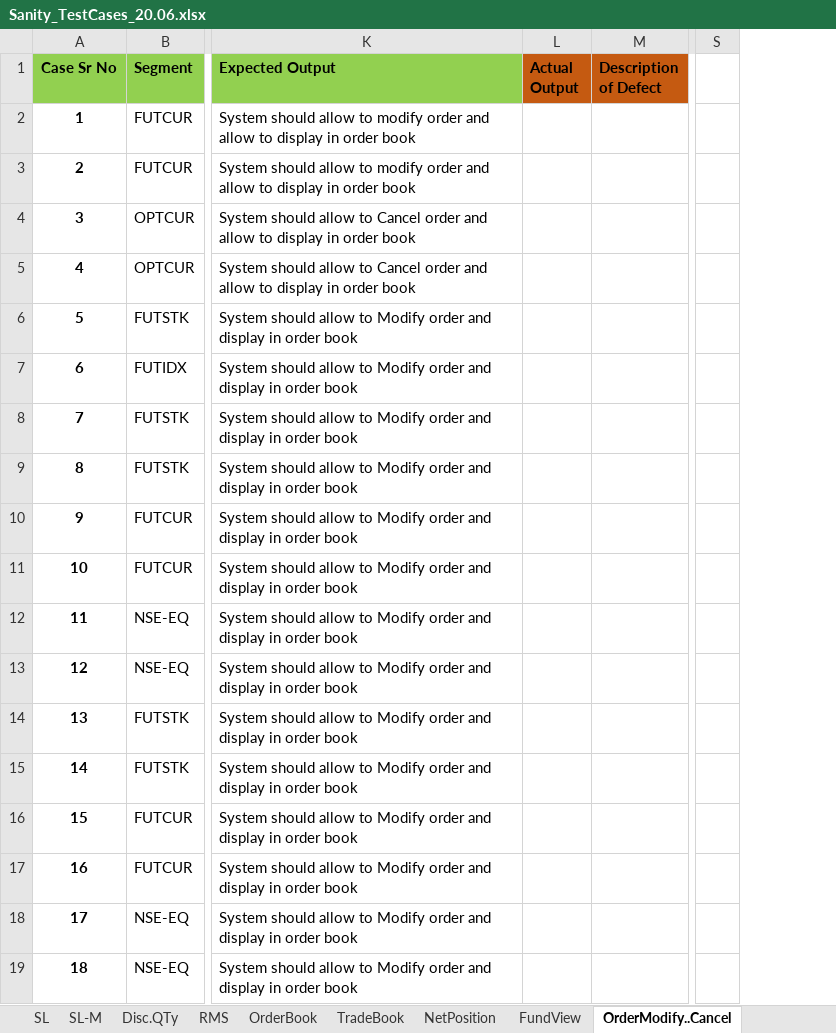
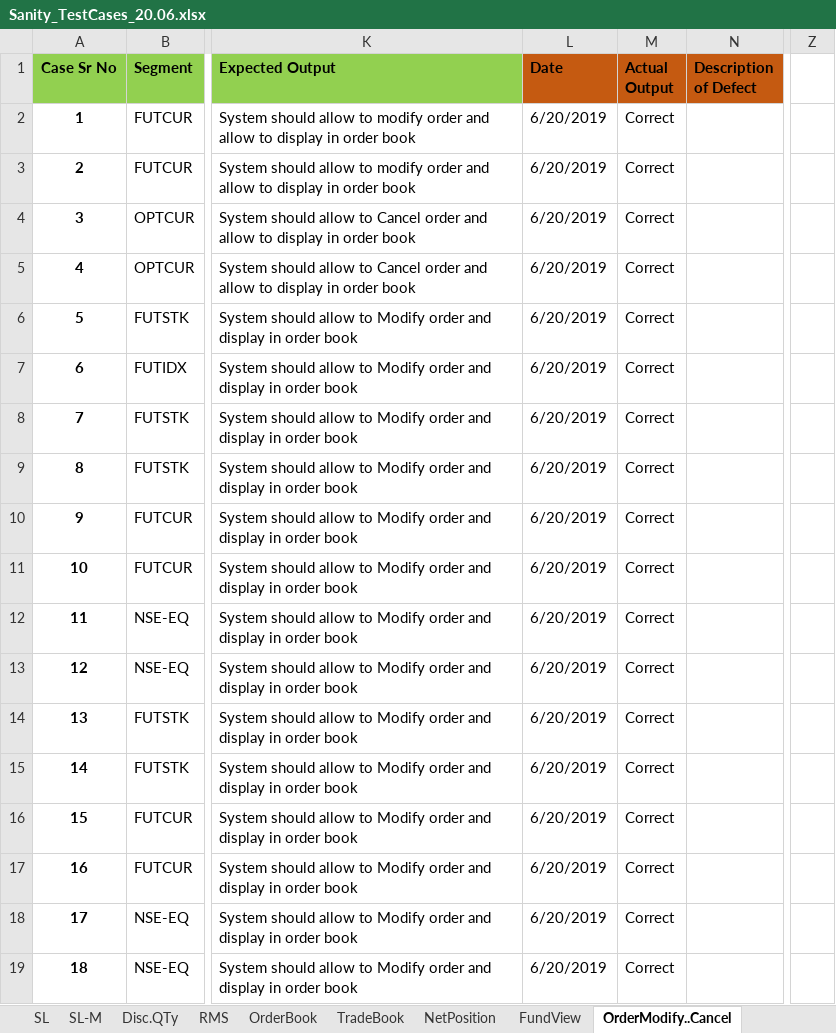
Before and after one commit to nikhilgaglani2506/AMX_Project, an Excel workbook: Sanity_TestCases_20.06.xlsx, sheet OrderModify..Cancel, drawn as a sheet; only a part is shown, gaps mark what is left out; values as stored, in another font and other column widths than the file's, no borders; removed rows and columns are numbered as before the commit, all else as after; the diff names each change by its address in the sheet, - before the commit and + after, or states it on an @@ line.

```diff
--- a/Sanity_TestCases_20.06.xlsx (sheet OrderModify..Cancel)
+++ b/Sanity_TestCases_20.06.xlsx (sheet OrderModify..Cancel)
+column L (Date), rows 2-19: all 6/20/2019
-column S, empty
+column Z, empty
-M2:M19 (Actual Output): (empty)
+M2:M19 (Actual Output): Correct
```
Also changed, not shown: sheet FundView, sheet NetPosition, sheet OrderBook, sheet SL-M, sheet Order Depth, sheet Disc.QTy, 6 more sheets, AMX_utrade_testdata_20.06.xlsx.
